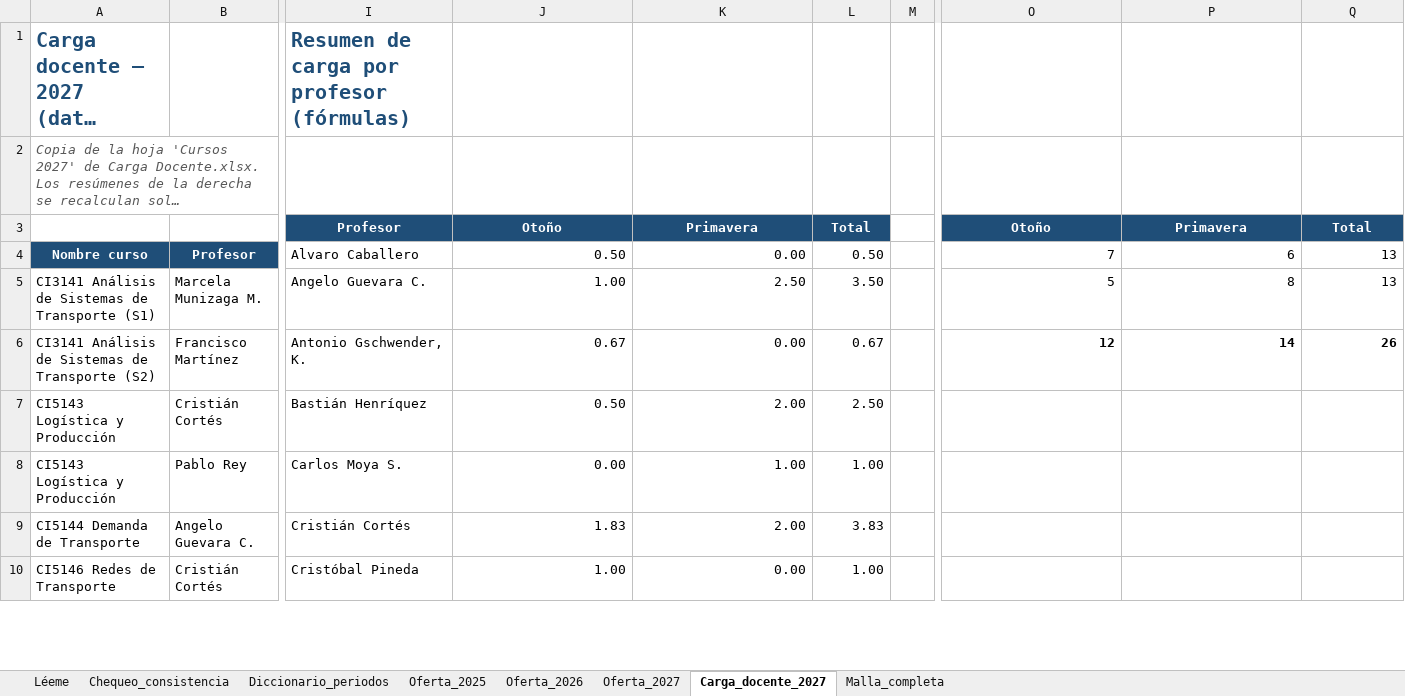
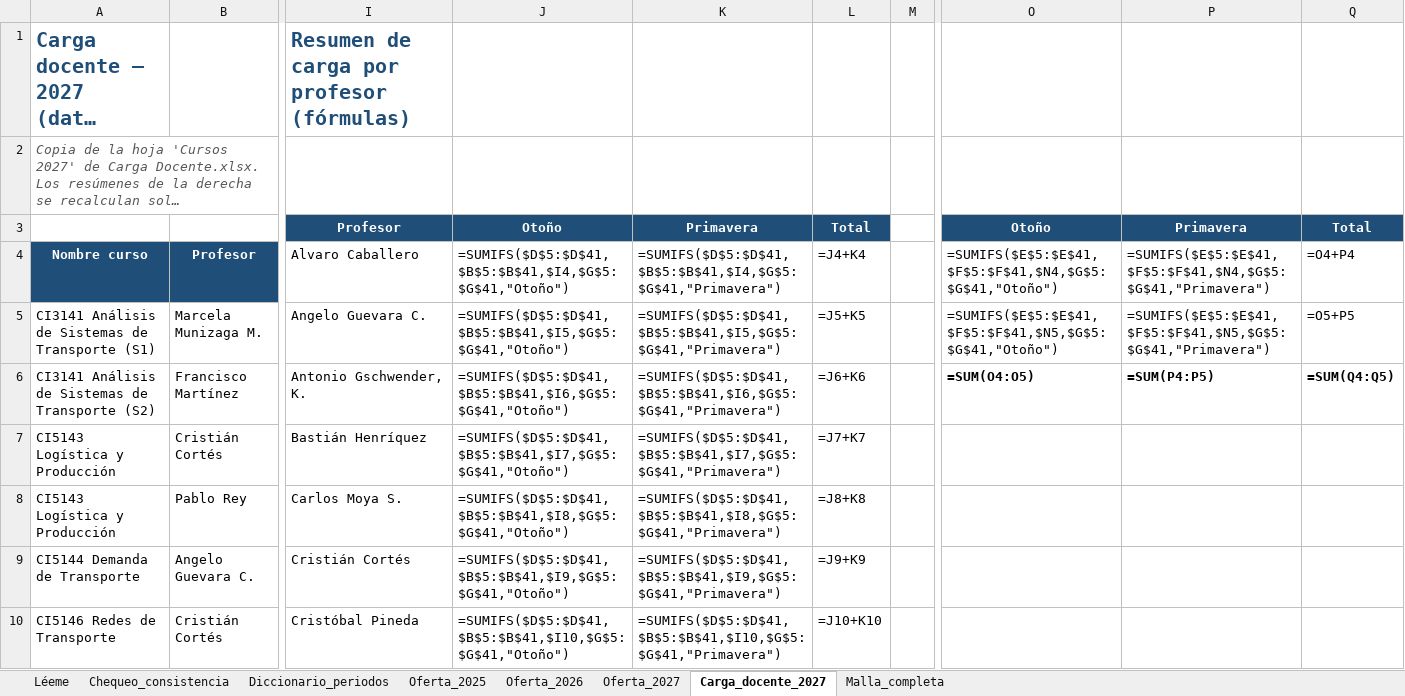
Before and after one commit to bastianhj/planificacion-cursos-transporte, an Excel workbook: Maestro_Cursos_Transporte.xlsx, sheet Carga_docente_2027, drawn as a sheet; only a part is shown, gaps mark what is left out; long unchanged cells end in …; values as stored, in another font and other column widths than the file's, no borders; formulas without a stored value are shown as written; the diff covers the shown part only; the diff names each change by its address in the sheet, - before the commit and + after, or states it on an @@ line.

```diff
--- a/Maestro_Cursos_Transporte.xlsx (sheet Carga_docente_2027)
+++ b/Maestro_Cursos_Transporte.xlsx (sheet Carga_docente_2027)
-J4: 0.50
+J4: =SUMIFS($D$5:$D$41,$B$5:$B$41,$I4,$G$5:$G$41,"Otoño")
-K4: 0.00
+K4: =SUMIFS($D$5:$D$41,$B$5:$B$41,$I4,$G$5:$G$41,"Primavera")
-L4: 0.50
+L4: =J4+K4
-O4: 7
+O4: =SUMIFS($E$5:$E$41,$F$5:$F$41,$N4,$G$5:$G$41,"Otoño")
-P4: 6
+P4: =SUMIFS($E$5:$E$41,$F$5:$F$41,$N4,$G$5:$G$41,"Primavera")
-Q4: 13
+Q4: =O4+P4
-J5: 1.00
+J5: =SUMIFS($D$5:$D$41,$B$5:$B$41,$I5,$G$5:$G$41,"Otoño")
-K5: 2.50
+K5: =SUMIFS($D$5:$D$41,$B$5:$B$41,$I5,$G$5:$G$41,"Primavera")
-L5: 3.50
+L5: =J5+K5
-O5: 5
+O5: =SUMIFS($E$5:$E$41,$F$5:$F$41,$N5,$G$5:$G$41,"Otoño")
-P5: 8
+P5: =SUMIFS($E$5:$E$41,$F$5:$F$41,$N5,$G$5:$G$41,"Primavera")
-Q5: 13
+Q5: =O5+P5
-J6: 0.67
+J6: =SUMIFS($D$5:$D$41,$B$5:$B$41,$I6,$G$5:$G$41,"Otoño")
-K6: 0.00
+K6: =SUMIFS($D$5:$D$41,$B$5:$B$41,$I6,$G$5:$G$41,"Primavera")
-L6: 0.67
+L6: =J6+K6
-O6: 12
+O6: =SUM(O4:O5)
-P6: 14
+P6: =SUM(P4:P5)
-Q6: 26
+Q6: =SUM(Q4:Q5)
-J7: 0.50
+J7: =SUMIFS($D$5:$D$41,$B$5:$B$41,$I7,$G$5:$G$41,"Otoño")
-K7: 2.00
+K7: =SUMIFS($D$5:$D$41,$B$5:$B$41,$I7,$G$5:$G$41,"Primavera")
-L7: 2.50
+L7: =J7+K7
-J8: 0.00
+J8: =SUMIFS($D$5:$D$41,$B$5:$B$41,$I8,$G$5:$G$41,"Otoño")
-K8: 1.00
+K8: =SUMIFS($D$5:$D$41,$B$5:$B$41,$I8,$G$5:$G$41,"Primavera")
-L8: 1.00
+L8: =J8+K8
-J9: 1.83
+J9: =SUMIFS($D$5:$D$41,$B$5:$B$41,$I9,$G$5:$G$41,"Otoño")
-K9: 2.00
+K9: =SUMIFS($D$5:$D$41,$B$5:$B$41,$I9,$G$5:$G$41,"Primavera")
-L9: 3.83
+L9: =J9+K9
-J10: 1.00
+J10: =SUMIFS($D$5:$D$41,$B$5:$B$41,$I10,$G$5:$G$41,"Otoño")
-K10: 0.00
+K10: =SUMIFS($D$5:$D$41,$B$5:$B$41,$I10,$G$5:$G$41,"Primavera")
-L10: 1.00
+L10: =J10+K10
```
Also changed, not shown: 33 edited cells elsewhere in this sheet, sheet Chequeo_consistencia, sheet Malla_completa, sheet Oferta_2027, sheet Léeme, 1 other file.
